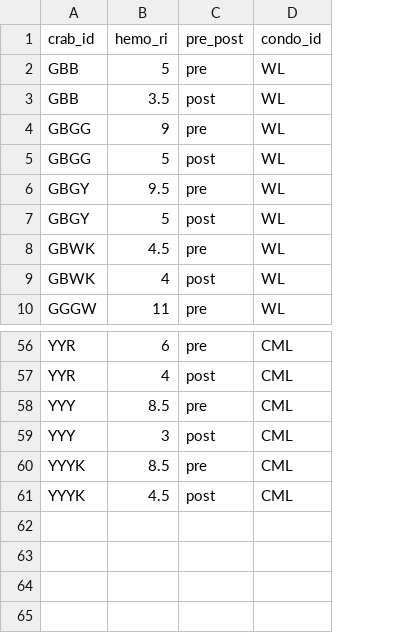
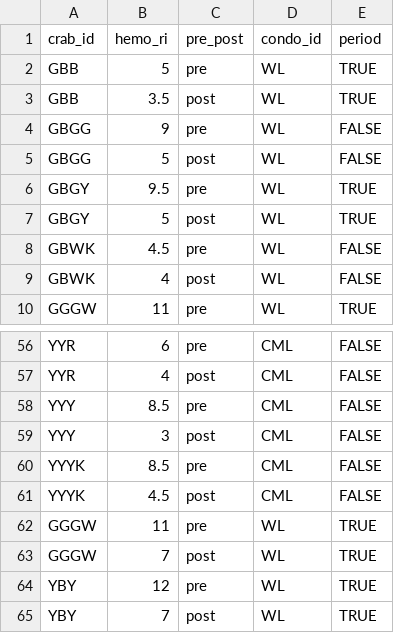
Before and after one commit to emilydombrowski/green_crab_phys_2022, a CSV file: data/wl_cml_pre_post_ttest.csv, drawn as a sheet; only a part is shown, gaps mark what is left out; the diff names each change by its address in the sheet, - before the commit and + after, or states it on an @@ line.

Commit message:
updated with period data

```diff
--- a/data/wl_cml_pre_post_ttest.csv
+++ b/data/wl_cml_pre_post_ttest.csv
+column E (period), rows 2-10: TRUE | TRUE | FALSE | FALSE | TRUE | TRUE | FALSE | FALSE | TRUE; rows 56-61: all FALSE
+row 62: GGGW | 11 | pre | WL | TRUE
+row 63: GGGW | 7 | post | WL | TRUE
+row 64: YBY | 12 | pre | WL | TRUE
+row 65: YBY | 7 | post | WL | TRUE
```
Also changed, not shown: data/se_updated_final.csv, 5 other files.
